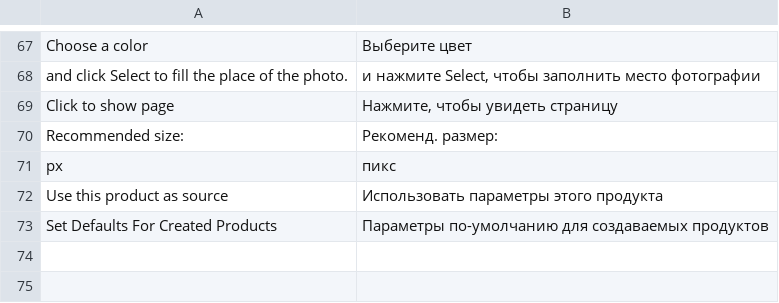
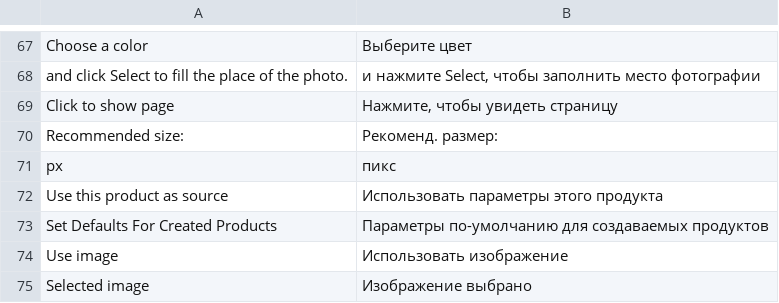
Before and after one commit to priyankagarg8/magento-w2p, a CSV file: app/locale/ru_RU/ZetaPrints_WebToPrint.csv, drawn as a sheet; only a part is shown, gaps mark what is left out; the diff names each change by its address in the sheet, - before the commit and + after, or states it on an @@ line.

Commit message:
Add use image button to fancybox image (issue #617)

```diff
--- a/app/locale/ru_RU/ZetaPrints_WebToPrint.csv
+++ b/app/locale/ru_RU/ZetaPrints_WebToPrint.csv
+row 74: Use image | Использовать изображение
+row 75: Selected image | Изображение выбрано
```
Also changed, not shown: app/locale/en_US/ZetaPrints_WebToPrint.csv, 7 other files.
